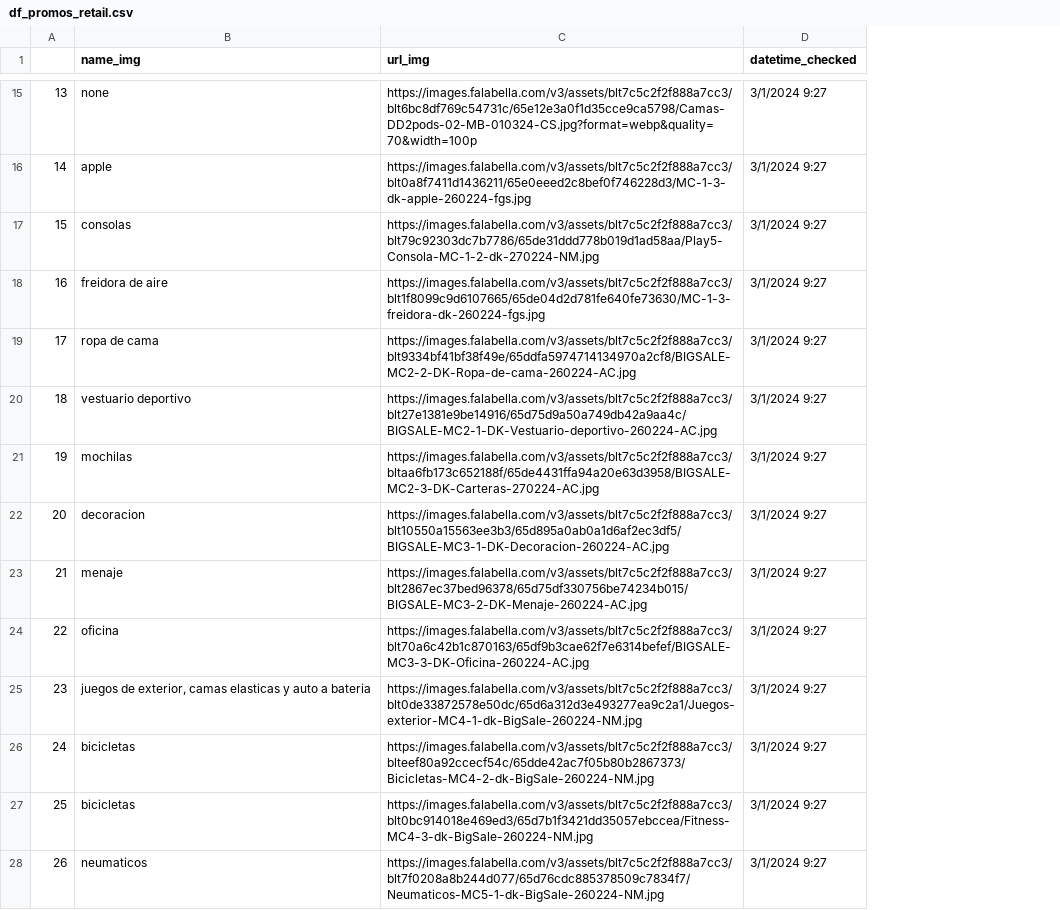
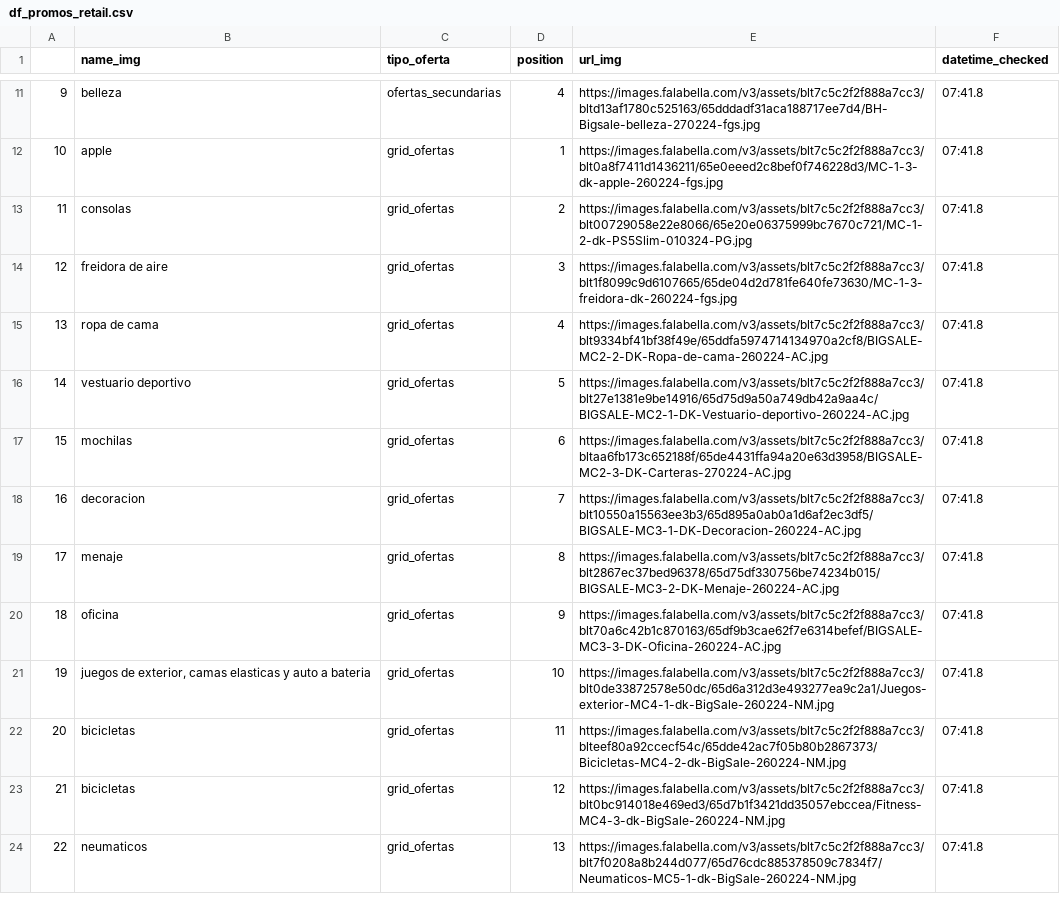
Before and after one commit to cverbah/App_streamlit_llms_ai_gen, a CSV file: df_promos_retail.csv, drawn as a sheet; only a part is shown, gaps mark what is left out; removed rows and columns are numbered as before the commit, all else as after; the diff covers the shown part only; the diff names each change by its address in the sheet, - before the commit and + after, or states it on an @@ line.

```diff
--- a/df_promos_retail.csv
+++ b/df_promos_retail.csv
+column C (tipo_oferta), rows 12-24: all grid_ofertas
+column D (position), rows 12-24: 1 | 2 | 3 | 4 | 5 | 6 | 7 | 8 | 9 | 10 | 11 | 12 | 13
@@ column A renumbered from row 2 down @@
-row 15: 13 | none | https://images.falabella.com/v3/assets/blt7c5c2f2f888a7cc3/blt6bc8df769c54731c/65e12e3a0f1d35cce9ca5798/Camas-DD2pods-02-MB-010324-CS.jpg?format=webp&quality=70&width=100p | 3/1/2024 9:27
+row 11: 9 | belleza | ofertas_secundarias | 4 | https://images.falabella.com/v3/assets/blt7c5c2f2f888a7cc3/bltd13af1780c525163/65dddadf31aca188717ee7d4/BH-Bigsale-belleza-270224-fgs.jpg | 07:41.8
-F12:F24 (datetime_checked): 3/1/2024 9:27
+F12:F24 (datetime_checked): 07:41.8
-E13 (url_img): https://images.falabella.com/v3/assets/blt7c5c2f2f888a7cc3/blt79c92303dc7b7786/65de31ddd778b019d1ad58aa/Play5-Consola-MC-1-2-dk-270224-NM.jpg
+E13 (url_img): https://images.falabella.com/v3/assets/blt7c5c2f2f888a7cc3/blt00729058e22e8066/65e20e06375999bc7670c721/MC-1-2-dk-PS5Slim-010324-PG.jpg
```
Also changed, not shown: 1 added row, 7 removed rows and 14 edited cells elsewhere in this file, 2 other files.
